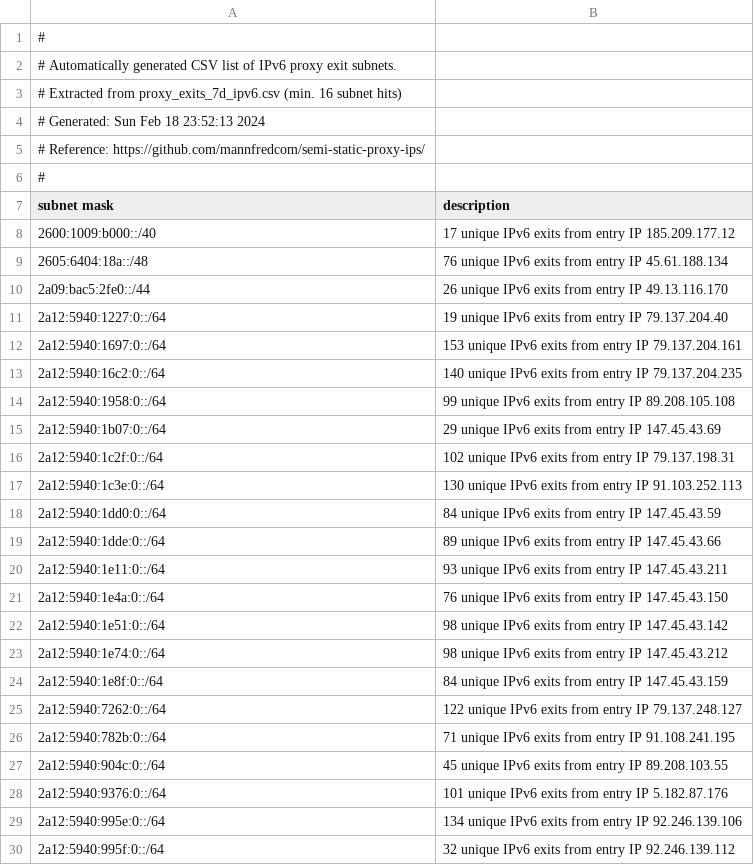
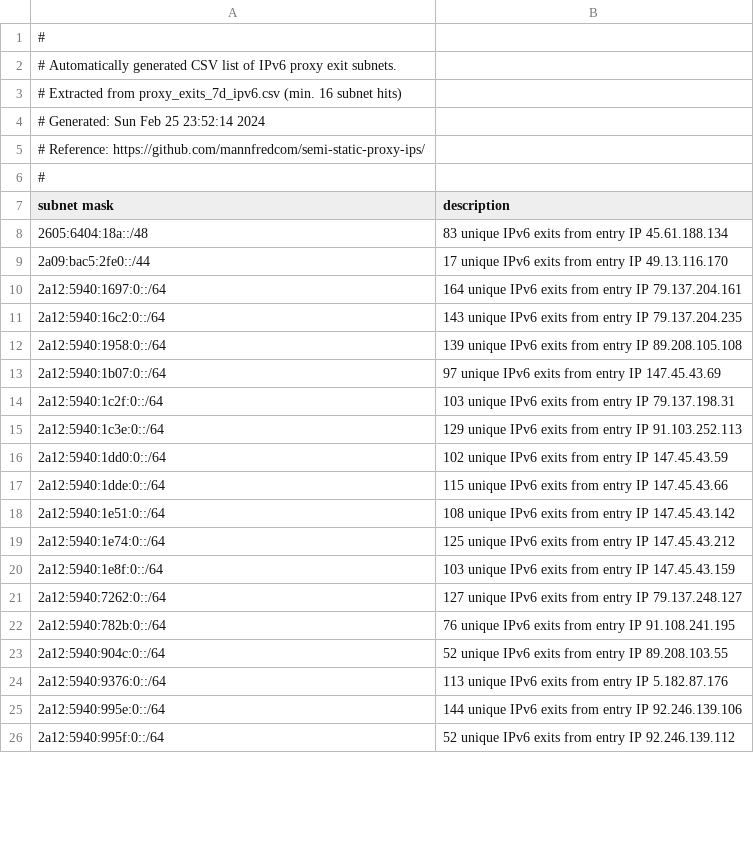
Before and after one commit to mannfredcom/semi-static-proxy-ips, a CSV file: proxy_subnets_7d_ipv6.csv, drawn as a sheet; only a part is shown; the diff covers the shown part only.

Commit message:
Proxy exit lists auto-generated Sun Feb 25 23:52:17 2024

```diff
--- a/proxy_subnets_7d_ipv6.csv
+++ b/proxy_subnets_7d_ipv6.csv
@@ -3,3 +3,3 @@
 # Extracted from proxy_exits_7d_ipv6.csv (min. 16 subnet hits)
-# Generated: Sun Feb 18 23:52:13 2024
+# Generated: Sun Feb 25 23:52:14 2024
 # Reference: https://github.com/mannfredcom/semi-static-proxy-ips/
@@ -7,24 +7,20 @@
 subnet mask,description,
-2600:1009:b000::/40,17 unique IPv6 exits from entry IP 185.209.177.12,
-2605:6404:18a::/48,76 unique IPv6 exits from entry IP 45.61.188.134,
-2a09:bac5:2fe0::/44,26 unique IPv6 exits from entry IP 49.13.116.170,
-2a12:5940:1227:0::/64,19 unique IPv6 exits from entry IP 79.137.204.40,
-2a12:5940:1697:0::/64,153 unique IPv6 exits from entry IP 79.137.204.161,
-2a12:5940:16c2:0::/64,140 unique IPv6 exits from entry IP 79.137.204.235,
-2a12:5940:1958:0::/64,99 unique IPv6 exits from entry IP 89.208.105.108,
-2a12:5940:1b07:0::/64,29 unique IPv6 exits from entry IP 147.45.43.69,
-2a12:5940:1c2f:0::/64,102 unique IPv6 exits from entry IP 79.137.198.31,
-2a12:5940:1c3e:0::/64,130 unique IPv6 exits from entry IP 91.103.252.113,
-2a12:5940:1dd0:0::/64,84 unique IPv6 exits from entry IP 147.45.43.59,
-2a12:5940:1dde:0::/64,89 unique IPv6 exits from entry IP 147.45.43.66,
-2a12:5940:1e11:0::/64,93 unique IPv6 exits from entry IP 147.45.43.211,
-2a12:5940:1e4a:0::/64,76 unique IPv6 exits from entry IP 147.45.43.150,
-2a12:5940:1e51:0::/64,98 unique IPv6 exits from entry IP 147.45.43.142,
-2a12:5940:1e74:0::/64,98 unique IPv6 exits from entry IP 147.45.43.212,
-2a12:5940:1e8f:0::/64,84 unique IPv6 exits from entry IP 147.45.43.159,
-2a12:5940:7262:0::/64,122 unique IPv6 exits from entry IP 79.137.248.127,
-2a12:5940:782b:0::/64,71 unique IPv6 exits from entry IP 91.108.241.195,
-2a12:5940:904c:0::/64,45 unique IPv6 exits from entry IP 89.208.103.55,
-2a12:5940:9376:0::/64,101 unique IPv6 exits from entry IP 5.182.87.176,
-2a12:5940:995e:0::/64,134 unique IPv6 exits from entry IP 92.246.139.106,
-2a12:5940:995f:0::/64,32 unique IPv6 exits from entry IP 92.246.139.112,
+2605:6404:18a::/48,83 unique IPv6 exits from entry IP 45.61.188.134,
+2a09:bac5:2fe0::/44,17 unique IPv6 exits from entry IP 49.13.116.170,
+2a12:5940:1697:0::/64,164 unique IPv6 exits from entry IP 79.137.204.161,
+2a12:5940:16c2:0::/64,143 unique IPv6 exits from entry IP 79.137.204.235,
+2a12:5940:1958:0::/64,139 unique IPv6 exits from entry IP 89.208.105.108,
+2a12:5940:1b07:0::/64,97 unique IPv6 exits from entry IP 147.45.43.69,
+2a12:5940:1c2f:0::/64,103 unique IPv6 exits from entry IP 79.137.198.31,
+2a12:5940:1c3e:0::/64,129 unique IPv6 exits from entry IP 91.103.252.113,
+2a12:5940:1dd0:0::/64,102 unique IPv6 exits from entry IP 147.45.43.59,
+2a12:5940:1dde:0::/64,115 unique IPv6 exits from entry IP 147.45.43.66,
+2a12:5940:1e51:0::/64,108 unique IPv6 exits from entry IP 147.45.43.142,
+2a12:5940:1e74:0::/64,125 unique IPv6 exits from entry IP 147.45.43.212,
+2a12:5940:1e8f:0::/64,103 unique IPv6 exits from entry IP 147.45.43.159,
+2a12:5940:7262:0::/64,127 unique IPv6 exits from entry IP 79.137.248.127,
+2a12:5940:782b:0::/64,76 unique IPv6 exits from entry IP 91.108.241.195,
+2a12:5940:904c:0::/64,52 unique IPv6 exits from entry IP 89.208.103.55,
+2a12:5940:9376:0::/64,113 unique IPv6 exits from entry IP 5.182.87.176,
+2a12:5940:995e:0::/64,144 unique IPv6 exits from entry IP 92.246.139.106,
+2a12:5940:995f:0::/64,52 unique IPv6 exits from entry IP 92.246.139.112,
```
Also changed, not shown: 2 added rows, 11 removed rows and 32 edited cells elsewhere in this file, proxy_subnets_30d_ipv4.csv, proxy_subnets_30d_ipv6.csv, 8 other files.
